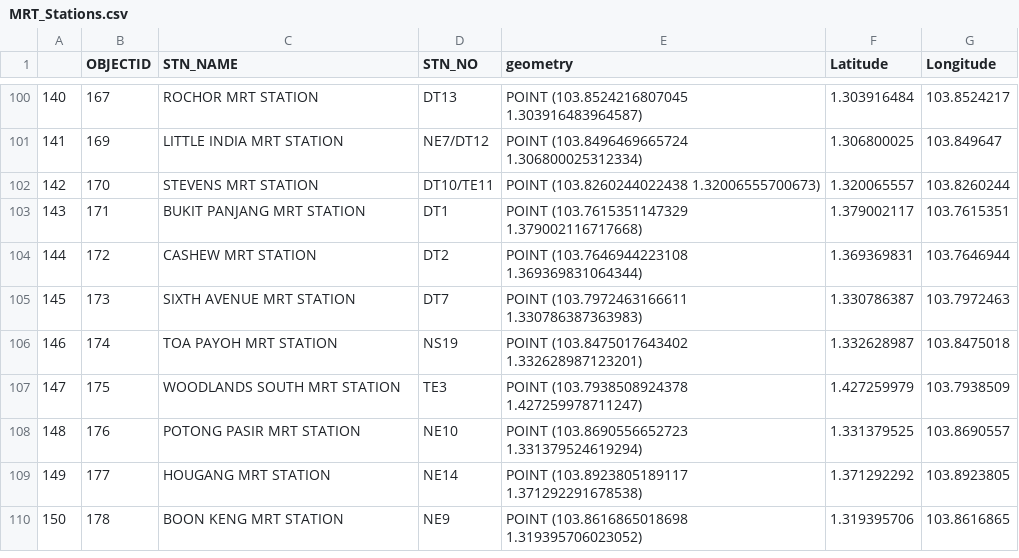
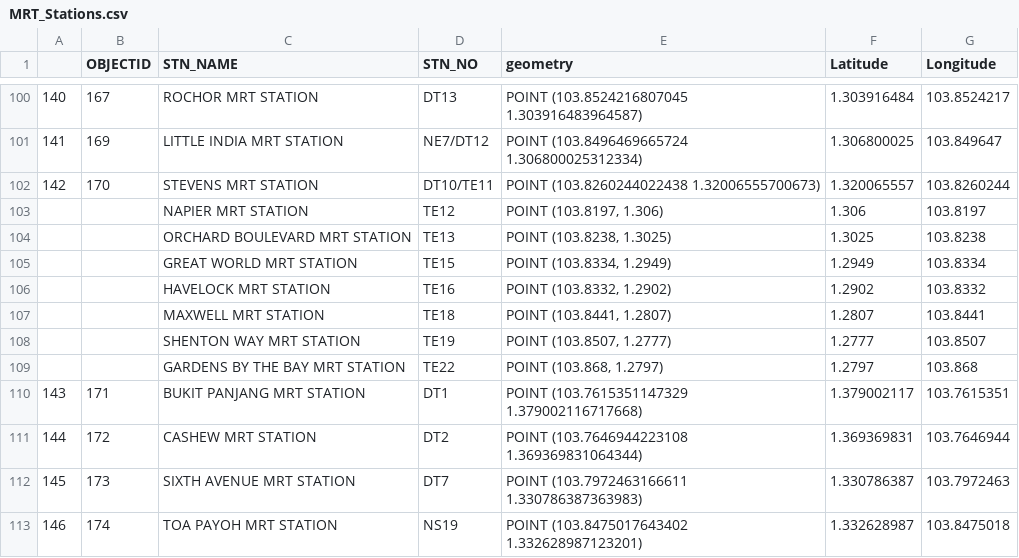
Before and after one commit to nblhzl/DSA_Proj, a CSV file: MRT_Stations.csv, drawn as a sheet; only a part is shown, gaps mark what is left out; the shorter side is filled out with more unchanged rows; the diff names each change by its address in the sheet, - before the commit and + after, or states it on an @@ line.

```diff
--- a/MRT_Stations.csv
+++ b/MRT_Stations.csv
+row 103:  |  | NAPIER MRT STATION | TE12 | POINT (103.8197, 1.306) | 1.306 | 103.8197
+row 104:  |  | ORCHARD BOULEVARD MRT STATION | TE13 | POINT (103.8238, 1.3025) | 1.3025 | 103.8238
+row 105:  |  | GREAT WORLD MRT STATION | TE15 | POINT (103.8334, 1.2949) | 1.2949 | 103.8334
+row 106:  |  | HAVELOCK MRT STATION | TE16 | POINT (103.8332, 1.2902) | 1.2902 | 103.8332
+row 107:  |  | MAXWELL MRT STATION | TE18 | POINT (103.8441, 1.2807) | 1.2807 | 103.8441
+row 108:  |  | SHENTON WAY MRT STATION | TE19 | POINT (103.8507, 1.2777) | 1.2777 | 103.8507
+row 109:  |  | GARDENS BY THE BAY MRT STATION | TE22 | POINT (103.868, 1.2797) | 1.2797 | 103.868
```
Also changed, not shown: MRT_Stations_Edges.csv, 1 other file.
